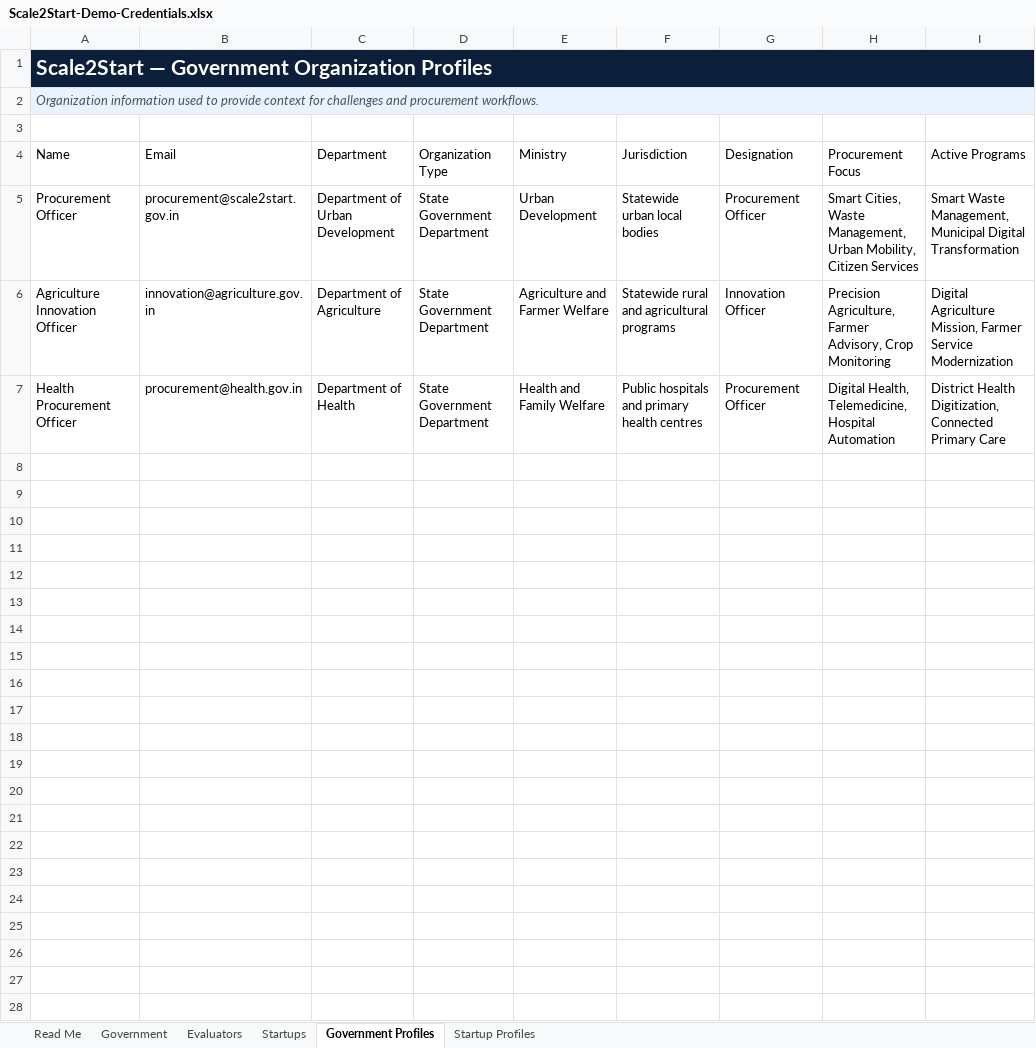
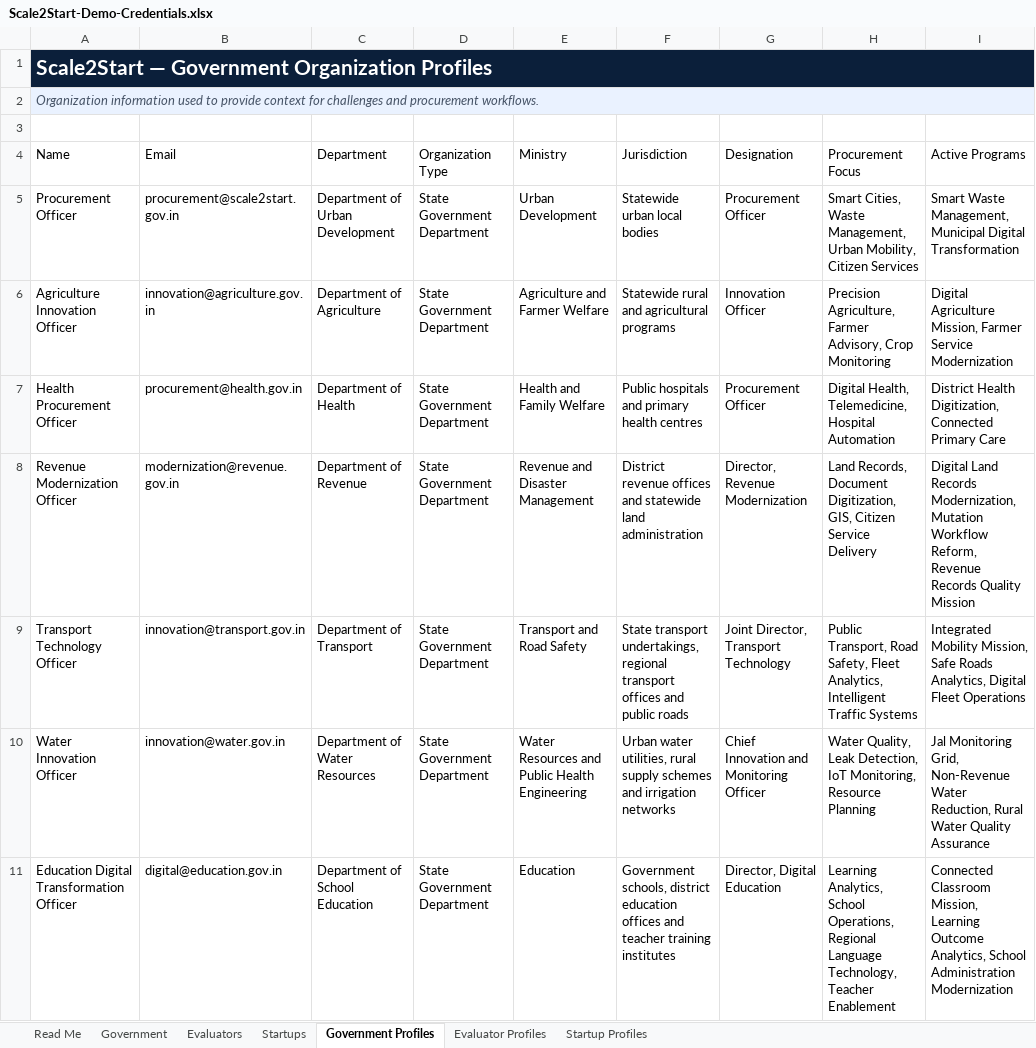
Before and after one commit to abhayp02/start2scale, an Excel workbook: outputs/demo-credentials-20260824/Scale2Start-Demo-Credentials.xlsx, sheet Government Profiles, drawn as a sheet; values as stored, in another font and other column widths than the file's, no borders; table styles not drawn; the diff names each change by its address in the sheet, - before the commit and + after, or states it on an @@ line.

```diff
--- a/outputs/demo-credentials-20260824/Scale2Start-Demo-Credentials.xlsx (sheet Government Profiles)
+++ b/outputs/demo-credentials-20260824/Scale2Start-Demo-Credentials.xlsx (sheet Government Profiles)
+sheet tab: Evaluator Profiles
+row 8: Revenue Modernization Officer | modernization@revenue.gov.in | Department of Revenue | State Government Department | Revenue and Disaster Management | District revenue offices and statewide land administration | Director, Revenue Modernization | Land Records, Document Digitization, GIS, Citizen Service Delivery | Digital Land Records Modernization, Mutation Workflow Reform, Revenue Records Quality Mission
+row 9: Transport Technology Officer | innovation@transport.gov.in | Department of Transport | State Government Department | Transport and Road Safety | State transport undertakings, regional transport offices and public roads | Joint Director, Transport Technology | Public Transport, Road Safety, Fleet Analytics, Intelligent Traffic Systems | Integrated Mobility Mission, Safe Roads Analytics, Digital Fleet Operations
+row 10: Water Innovation Officer | innovation@water.gov.in | Department of Water Resources | State Government Department | Water Resources and Public Health Engineering | Urban water utilities, rural supply schemes and irrigation networks | Chief Innovation and Monitoring Officer | Water Quality, Leak Detection, IoT Monitoring, Resource Planning | Jal Monitoring Grid, Non-Revenue Water Reduction, Rural Water Quality Assurance
+row 11: Education Digital Transformation Officer | digital@education.gov.in | Department of School Education | State Government Department | Education | Government schools, district education offices and teacher training institutes | Director, Digital Education | Learning Analytics, School Operations, Regional Language Technology, Teacher Enablement | Connected Classroom Mission, Learning Outcome Analytics, School Administration Modernization
```
Also changed, not shown: sheet Startup Profiles, sheet Startups, sheet Evaluators, sheet Government, sheet Read Me, 25 other files.
